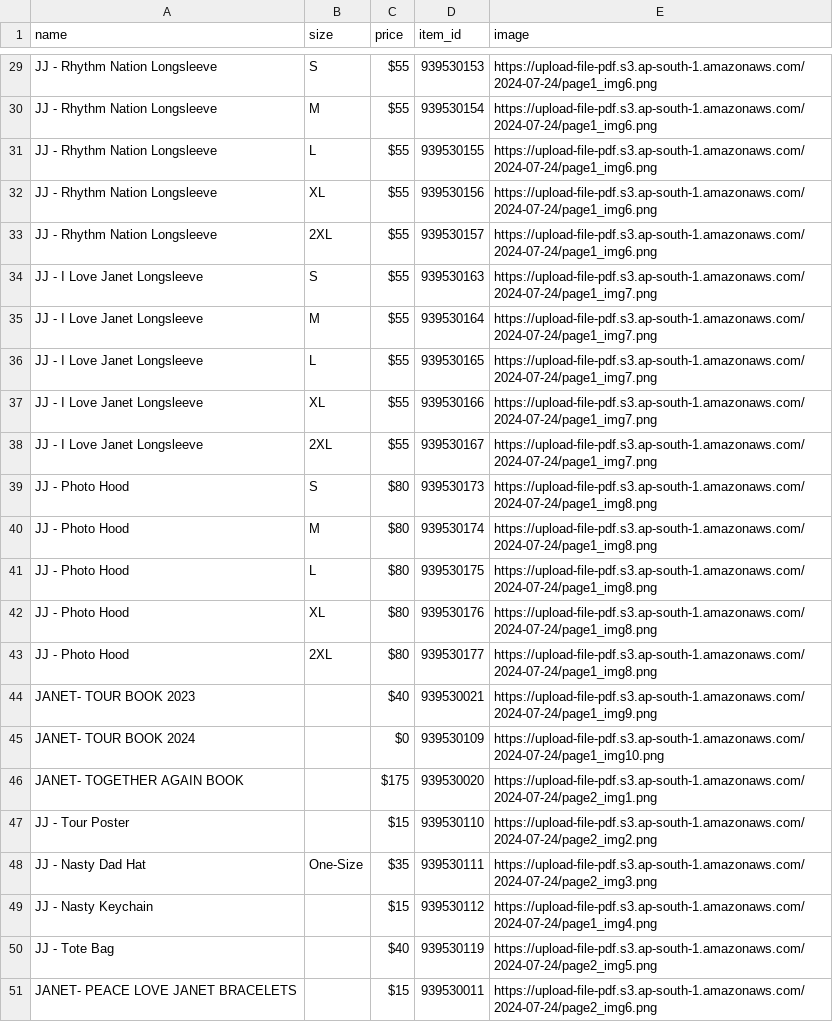
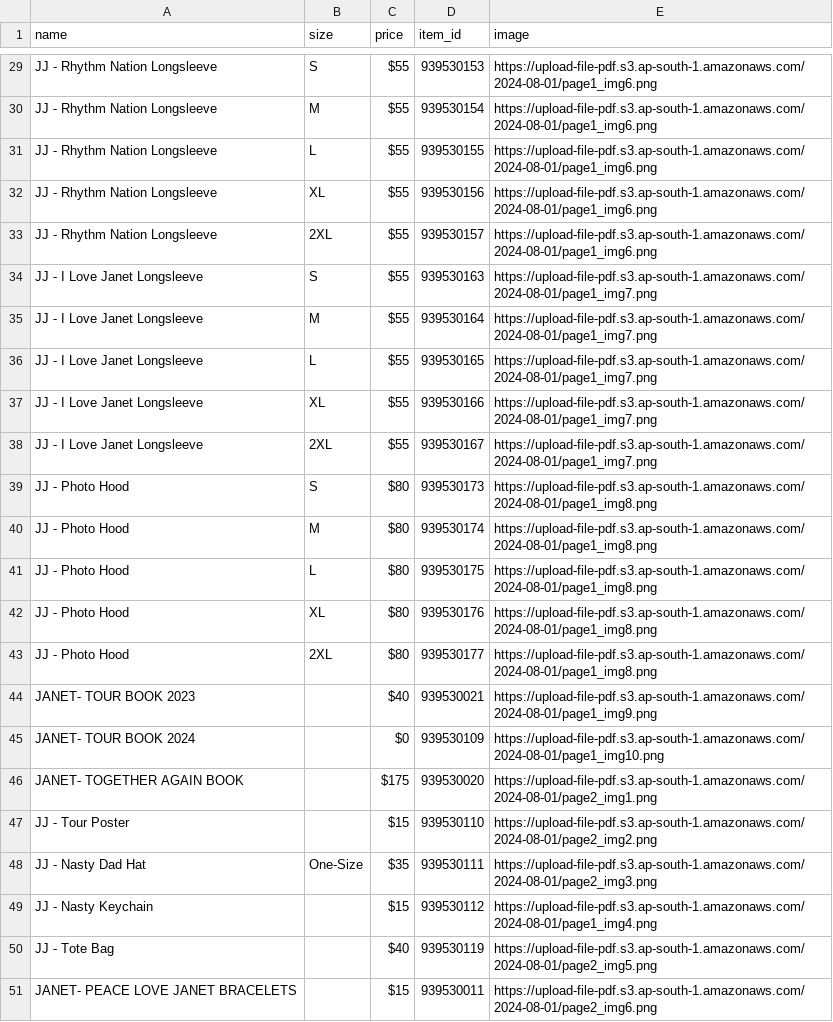
Before and after one commit to Safwan-k/items-pdf, a CSV file: items.csv, drawn as a sheet; only a part is shown, gaps mark what is left out; the diff covers the shown part only; the diff names each change by its address in the sheet, - before the commit and + after, or states it on an @@ line.

```diff
--- a/items.csv
+++ b/items.csv
-E29:E33 (image): https://upload-file-pdf.s3.ap-south-1.amazonaws.com/2024-07-24/page1_img6.png
+E29:E33 (image): https://upload-file-pdf.s3.ap-south-1.amazonaws.com/2024-08-01/page1_img6.png
-E34:E38 (image): https://upload-file-pdf.s3.ap-south-1.amazonaws.com/2024-07-24/page1_img7.png
+E34:E38 (image): https://upload-file-pdf.s3.ap-south-1.amazonaws.com/2024-08-01/page1_img7.png
-E39:E43 (image): https://upload-file-pdf.s3.ap-south-1.amazonaws.com/2024-07-24/page1_img8.png
+E39:E43 (image): https://upload-file-pdf.s3.ap-south-1.amazonaws.com/2024-08-01/page1_img8.png
-E44 (image): https://upload-file-pdf.s3.ap-south-1.amazonaws.com/2024-07-24/page1_img9.png
+E44 (image): https://upload-file-pdf.s3.ap-south-1.amazonaws.com/2024-08-01/page1_img9.png
-E45 (image): https://upload-file-pdf.s3.ap-south-1.amazonaws.com/2024-07-24/page1_img10.png
+E45 (image): https://upload-file-pdf.s3.ap-south-1.amazonaws.com/2024-08-01/page1_img10.png
-E46 (image): https://upload-file-pdf.s3.ap-south-1.amazonaws.com/2024-07-24/page2_img1.png
+E46 (image): https://upload-file-pdf.s3.ap-south-1.amazonaws.com/2024-08-01/page2_img1.png
-E47 (image): https://upload-file-pdf.s3.ap-south-1.amazonaws.com/2024-07-24/page2_img2.png
+E47 (image): https://upload-file-pdf.s3.ap-south-1.amazonaws.com/2024-08-01/page2_img2.png
-E48 (image): https://upload-file-pdf.s3.ap-south-1.amazonaws.com/2024-07-24/page2_img3.png
+E48 (image): https://upload-file-pdf.s3.ap-south-1.amazonaws.com/2024-08-01/page2_img3.png
-E49 (image): https://upload-file-pdf.s3.ap-south-1.amazonaws.com/2024-07-24/page1_img4.png
+E49 (image): https://upload-file-pdf.s3.ap-south-1.amazonaws.com/2024-08-01/page1_img4.png
-E50 (image): https://upload-file-pdf.s3.ap-south-1.amazonaws.com/2024-07-24/page2_img5.png
+E50 (image): https://upload-file-pdf.s3.ap-south-1.amazonaws.com/2024-08-01/page2_img5.png
-E51 (image): https://upload-file-pdf.s3.ap-south-1.amazonaws.com/2024-07-24/page2_img6.png
+E51 (image): https://upload-file-pdf.s3.ap-south-1.amazonaws.com/2024-08-01/page2_img6.png
```
Also changed, not shown: 27 edited cells elsewhere in this file, 2 other files.
